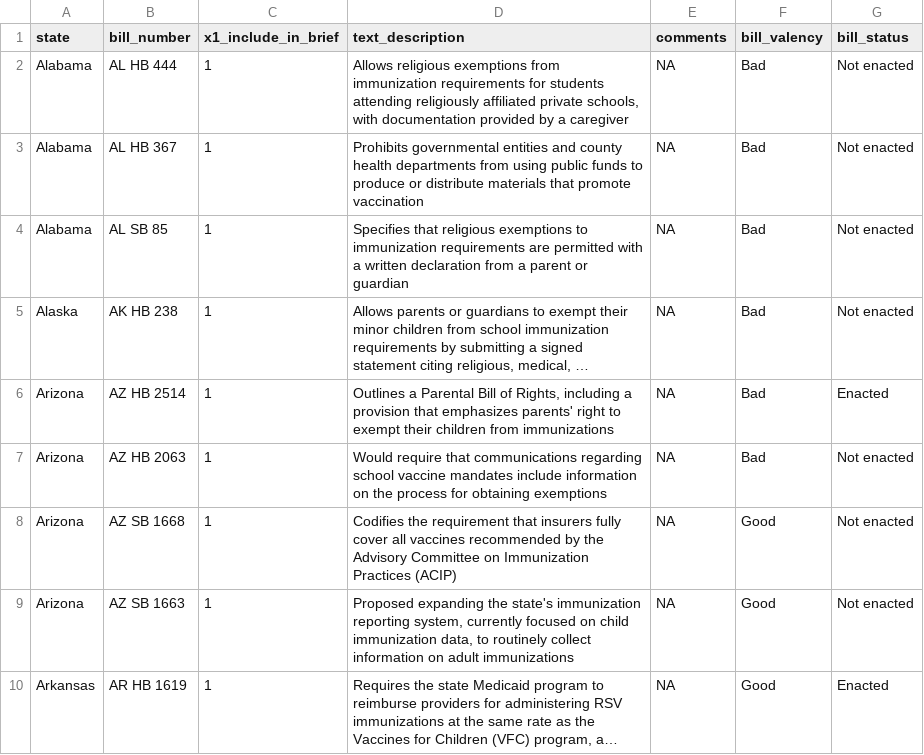
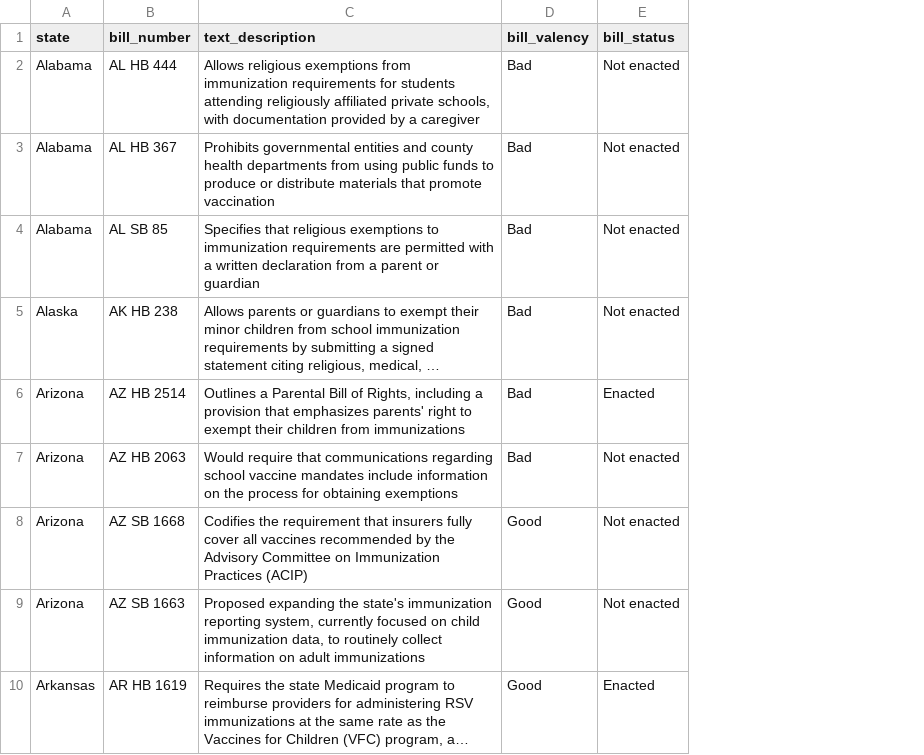
Before and after one commit to claritydatastudio/state-immunization-reports, a CSV file: data-clean/state_policies_final.csv, drawn as a sheet; only a part is shown; long unchanged cells end in …; the diff names each change by its address in the sheet, - before the commit and + after, or states it on an @@ line.

Commit message:
Removed two columns from state policy final file

```diff
--- a/data-clean/state_policies_final.csv
+++ b/data-clean/state_policies_final.csv
-column C (x1_include_in_brief), rows 2-10: all 1
-column E (comments), rows 2-10: all NA
```
Also changed, not shown: 2 other files.
